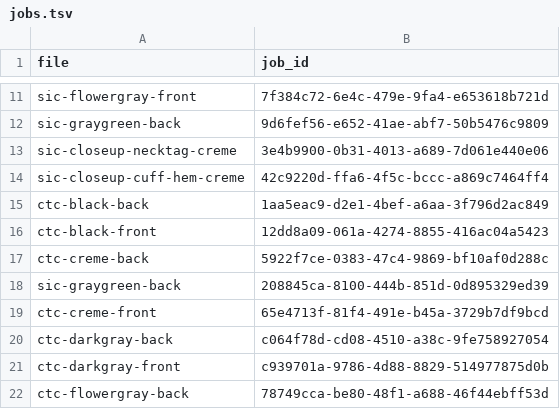
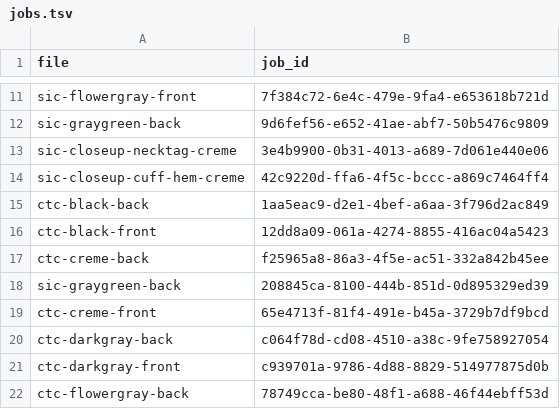
Before and after one commit to jakelavoiee-creator/Jac-Personal-brand, a TSV file: renders/hoodies/jobs.tsv, drawn as a sheet; only a part is shown, gaps mark what is left out.

```diff
--- a/renders/hoodies/jobs.tsv
+++ b/renders/hoodies/jobs.tsv
@@ -16,3 +16,3 @@ ctc-black-back	1aa5eac9-d2e1-4bef-a6aa-3f796d2ac849
 ctc-black-front	12dd8a09-061a-4274-8855-416ac04a5423
-ctc-creme-back	5922f7ce-0383-47c4-9869-bf10af0d288c
+ctc-creme-back	f25965a8-86a3-4f5e-ac51-332a842b45ee
 sic-graygreen-back	208845ca-8100-444b-851d-0d895329ed39
```
Also changed, not shown: 5 other files.
